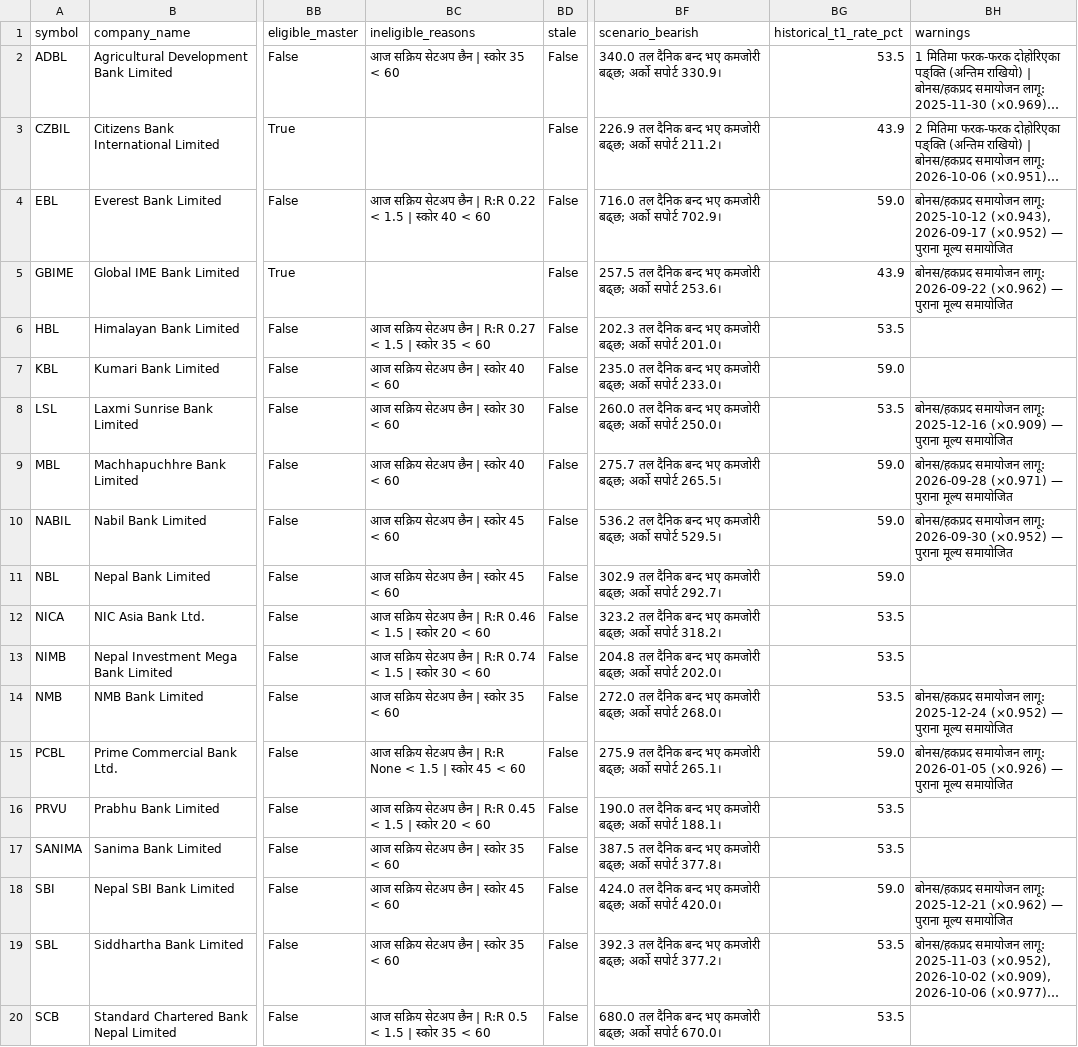
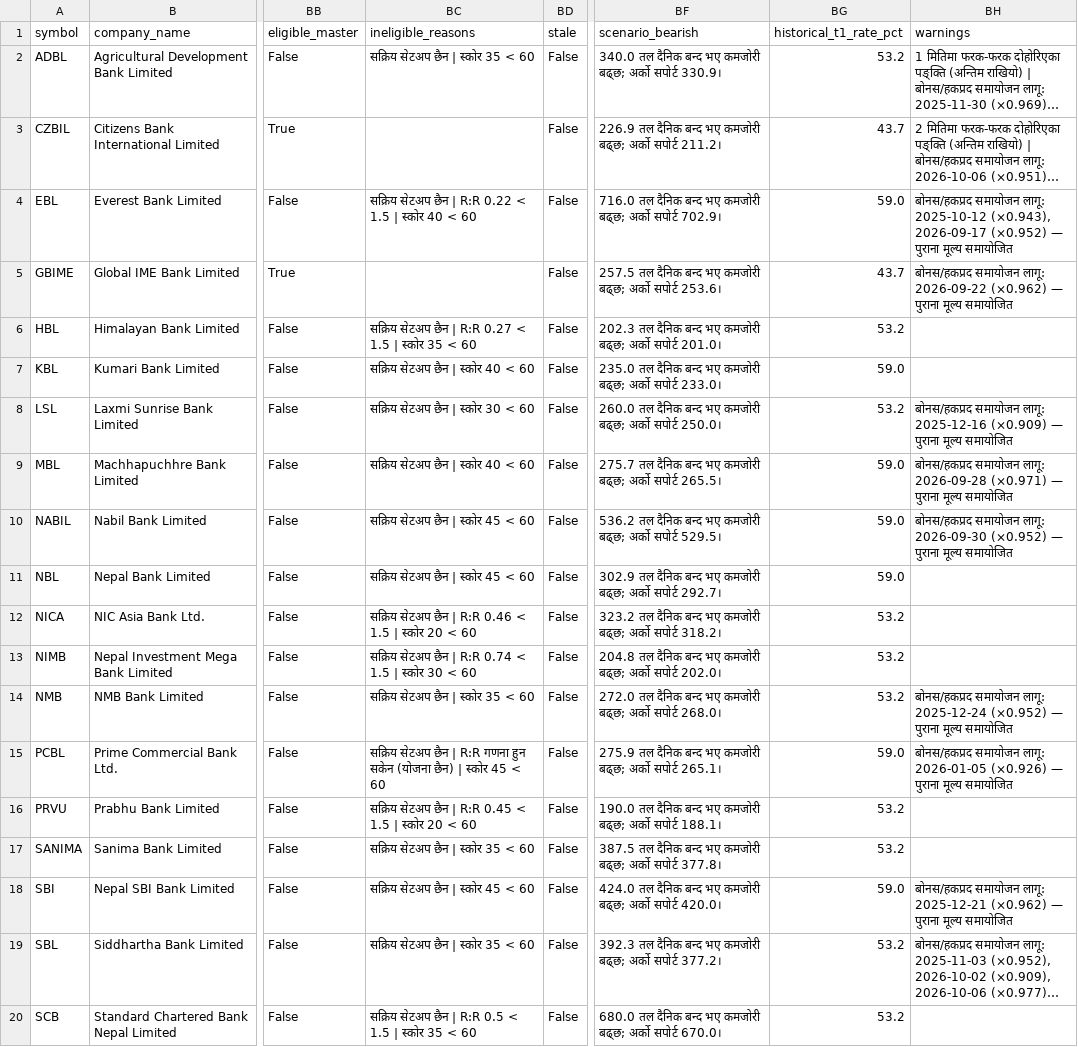
Before and after one commit to kushal98427-hue/kushal, a CSV file: nepse-analyzer/sample-output/2026-10-30/stocks_commercial_banks.csv, drawn as a sheet; only a part is shown, gaps mark what is left out; long unchanged cells end in …; the diff names each change by its address in the sheet, - before the commit and + after, or states it on an @@ line.

```diff
--- a/nepse-analyzer/sample-output/2026-10-30/stocks_commercial_banks.csv
+++ b/nepse-analyzer/sample-output/2026-10-30/stocks_commercial_banks.csv
-BC2 (ineligible_reasons): आज सक्रिय सेटअप छैन | स्कोर 35 < 60
+BC2 (ineligible_reasons): सक्रिय सेटअप छैन | स्कोर 35 < 60
-BG2 (historical_t1_rate_pct): 53.5
+BG2 (historical_t1_rate_pct): 53.2
-BG3 (historical_t1_rate_pct): 43.9
+BG3 (historical_t1_rate_pct): 43.7
-BC4 (ineligible_reasons): आज सक्रिय सेटअप…
+BC4 (ineligible_reasons): सक्रिय सेटअप…
-BG5 (historical_t1_rate_pct): 43.9
+BG5 (historical_t1_rate_pct): 43.7
-BC6 (ineligible_reasons): आज सक्रिय सेटअप…
+BC6 (ineligible_reasons): सक्रिय सेटअप…
-BG6 (historical_t1_rate_pct): 53.5
+BG6 (historical_t1_rate_pct): 53.2
-BC7 (ineligible_reasons): आज सक्रिय सेटअप छैन | स्कोर 40 < 60
+BC7 (ineligible_reasons): सक्रिय सेटअप छैन | स्कोर 40 < 60
-BC8 (ineligible_reasons): आज सक्रिय सेटअप छैन | स्कोर 30 < 60
+BC8 (ineligible_reasons): सक्रिय सेटअप छैन | स्कोर 30 < 60
-BG8 (historical_t1_rate_pct): 53.5
+BG8 (historical_t1_rate_pct): 53.2
-BC9 (ineligible_reasons): आज सक्रिय सेटअप छैन | स्कोर 40 < 60
+BC9 (ineligible_reasons): सक्रिय सेटअप छैन | स्कोर 40 < 60
-BC10:BC11 (ineligible_reasons): आज सक्रिय सेटअप छैन | स्कोर 45 < 60
+BC10:BC11 (ineligible_reasons): सक्रिय सेटअप छैन | स्कोर 45 < 60
-BC12 (ineligible_reasons): आज सक्रिय सेटअप…
+BC12 (ineligible_reasons): सक्रिय सेटअप…
-BG12:BG14 (historical_t1_rate_pct): 53.5
+BG12:BG14 (historical_t1_rate_pct): 53.2
-BC13 (ineligible_reasons): आज सक्रिय सेटअप…
+BC13 (ineligible_reasons): सक्रिय सेटअप…
-BC14 (ineligible_reasons): आज सक्रिय सेटअप छैन | स्कोर 35 < 60
+BC14 (ineligible_reasons): सक्रिय सेटअप छैन | स्कोर 35 < 60
-BC15 (ineligible_reasons): आज सक्रिय सेटअप छैन | R:R None < 1.5 | स्कोर…
+BC15 (ineligible_reasons): सक्रिय सेटअप छैन | R:R गणना हुन सकेन (योजना छैन) | स्कोर…
-BC16 (ineligible_reasons): आज सक्रिय सेटअप…
+BC16 (ineligible_reasons): सक्रिय सेटअप…
-BG16:BG17 (historical_t1_rate_pct): 53.5
+BG16:BG17 (historical_t1_rate_pct): 53.2
-BC17 (ineligible_reasons): आज सक्रिय सेटअप छैन | स्कोर 35 < 60
+BC17 (ineligible_reasons): सक्रिय सेटअप छैन | स्कोर 35 < 60
-BC18 (ineligible_reasons): आज सक्रिय सेटअप छैन | स्कोर 45 < 60
+BC18 (ineligible_reasons): सक्रिय सेटअप छैन | स्कोर 45 < 60
-BC19 (ineligible_reasons): आज सक्रिय सेटअप छैन | स्कोर 35 < 60
+BC19 (ineligible_reasons): सक्रिय सेटअप छैन | स्कोर 35 < 60
-BG19:BG20 (historical_t1_rate_pct): 53.5
+BG19:BG20 (historical_t1_rate_pct): 53.2
-BC20 (ineligible_reasons): आज सक्रिय सेटअप…
+BC20 (ineligible_reasons): सक्रिय सेटअप…
```
Also changed, not shown: 9 other files.
